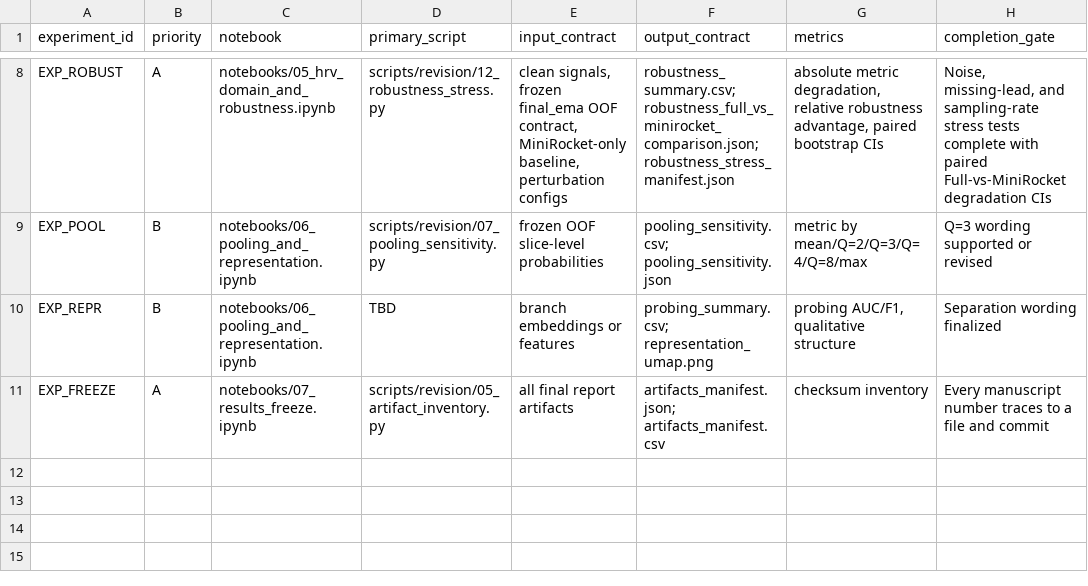
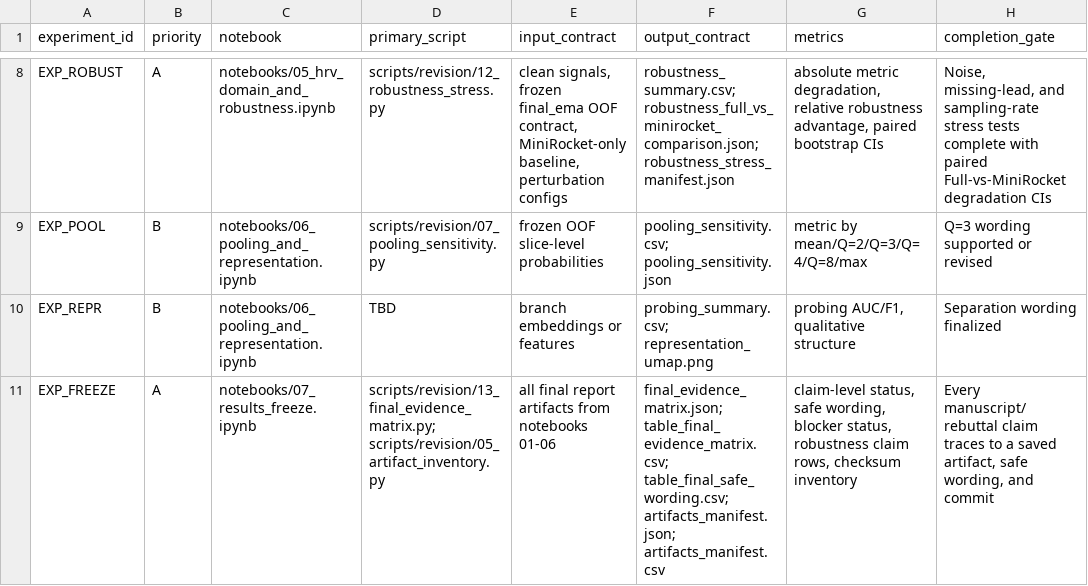
Before and after one commit to BrianNguyen29/ECG-RAMBA, a CSV file: docs/revision_plan/experiment_registry.csv, drawn as a sheet; only a part is shown, gaps mark what is left out.

Commit message:
Add final reviewer evidence matrix

```diff
--- a/docs/revision_plan/experiment_registry.csv
+++ b/docs/revision_plan/experiment_registry.csv
@@ -10,2 +10,2 @@ EXP_POOL,B,notebooks/06_pooling_and_representation.ipynb,scripts/revision/07_poo
 EXP_REPR,B,notebooks/06_pooling_and_representation.ipynb,TBD,"branch embeddings or features","probing_summary.csv; representation_umap.png","probing AUC/F1, qualitative structure","Separation wording finalized"
-EXP_FREEZE,A,notebooks/07_results_freeze.ipynb,scripts/revision/05_artifact_inventory.py,"all final report artifacts","artifacts_manifest.json; artifacts_manifest.csv","checksum inventory","Every manuscript number traces to a file and commit"
+EXP_FREEZE,A,notebooks/07_results_freeze.ipynb,"scripts/revision/13_final_evidence_matrix.py; scripts/revision/05_artifact_inventory.py","all final report artifacts from notebooks 01-06","final_evidence_matrix.json; table_final_evidence_matrix.csv; table_final_safe_wording.csv; artifacts_manifest.json; artifacts_manifest.csv","claim-level status, safe wording, blocker status, robustness claim rows, checksum inventory","Every manuscript/rebuttal claim traces to a saved artifact, safe wording, and commit"
```
Also changed, not shown: docs/revision_plan/claim_evidence_map.csv, 2 other files.
